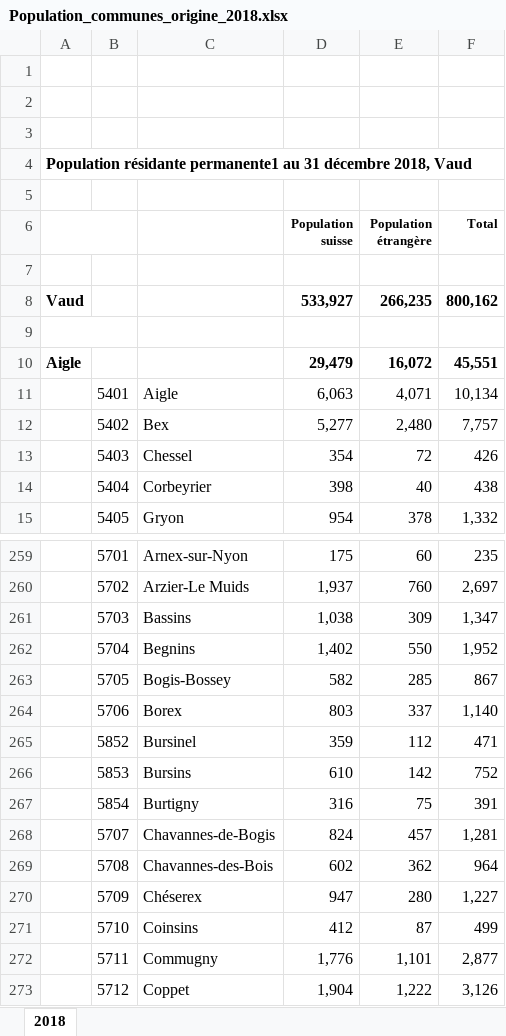
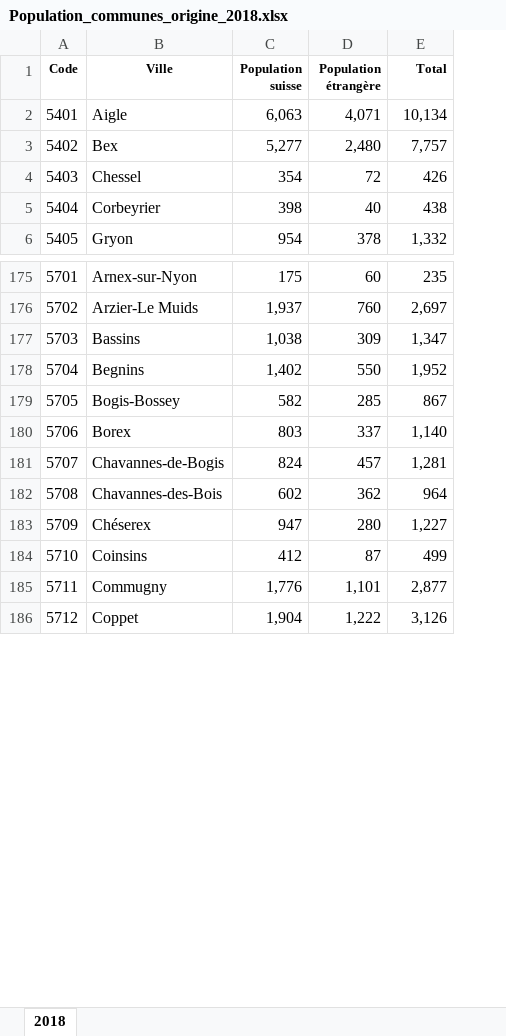
Before and after one commit to Andreanefer/VisualDonM47, an Excel workbook: 20200228-Cours2-StuctureDeDonneesEnJS/Ex2.2-Donnees/Population_communes_origine_2018.xlsx, sheet 2018, drawn as a sheet; only a part is shown, gaps mark what is left out; values as stored, in another font and other column widths than the file's, no borders; charts and pictures not drawn; removed rows and columns are numbered as before the commit, all else as after; the diff covers the shown part only; the diff names each change by its address in the sheet, - before the commit and + after, or states it on an @@ line.

```diff
--- a/20200228-Cours2-StuctureDeDonneesEnJS/Ex2.2-Donnees/Population_communes_origine_2018.xlsx (sheet 2018)
+++ b/20200228-Cours2-StuctureDeDonneesEnJS/Ex2.2-Donnees/Population_communes_origine_2018.xlsx (sheet 2018)
-column A, empty
-row 1: (empty)
-row 2: (empty)
-row 3: (empty)
-row 4: Population résidante permanente1 au 31 décembre 2018, Vaud
-row 5: (empty)
-A1: (empty)
+A1: Code
-B1: (empty)
+B1: Ville
-row 7: (empty)
-row 8: Vaud |  |  | 533,927 | 266,235 | 800,162
-row 9: (empty)
-row 10: Aigle |  |  | 29,479 | 16,072 | 45,551
@@ row 265 moved to row 256: 5852 @@
@@ row 266 moved to row 257: 5853 @@
@@ row 267 moved to row 258: 5854 @@
```
Also changed, not shown: 13 removed rows, 211 moved rows and 20 edited cells elsewhere in this sheet, charts or pictures, 2 other files.
